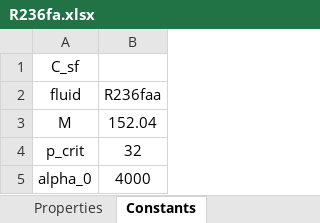
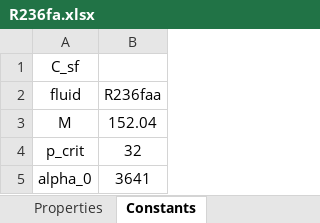
Before and after one commit to emiledecosterd/BoilingOnTubeBundles, an Excel workbook: data/R236fa.xlsx, sheet Constants, drawn as a sheet; values as stored, in another font and other column widths than the file's, no borders; the diff names each change by its address in the sheet, - before the commit and + after, or states it on an @@ line.

Commit message:
R236fa correction

```diff
--- a/data/R236fa.xlsx (sheet Constants)
+++ b/data/R236fa.xlsx (sheet Constants)
-B5 (R236faa): 4000
+B5 (R236faa): 3641
```
